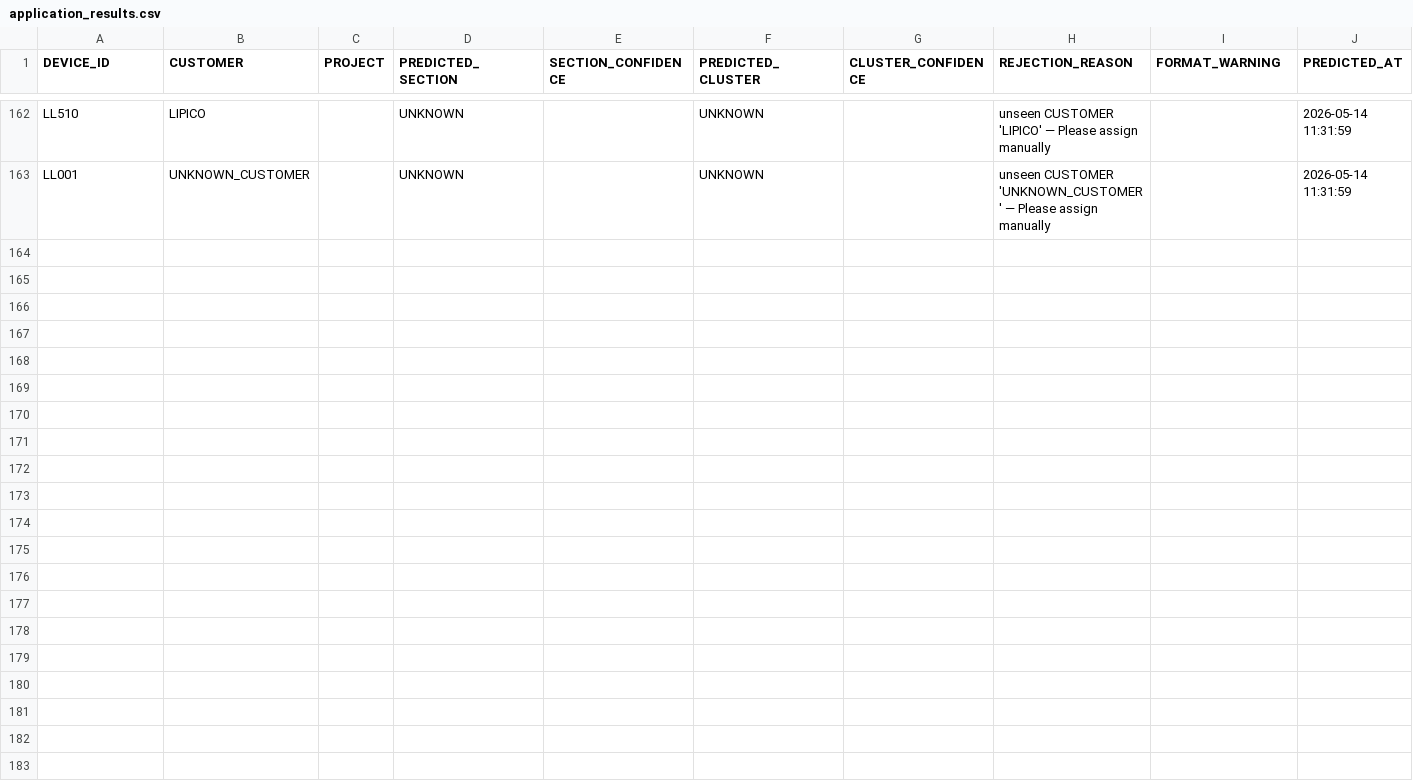
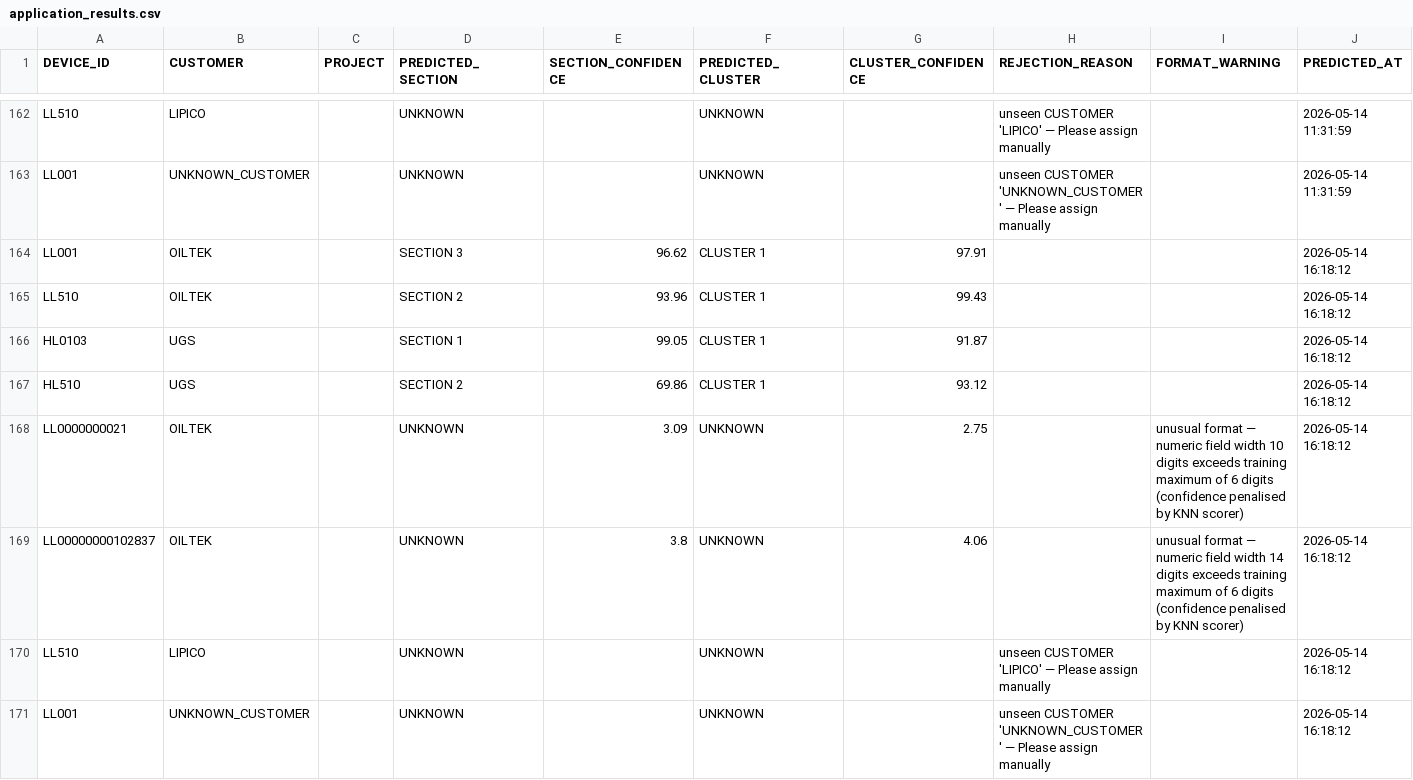
Before and after one commit to Syaziyah30/DeviceCluster, a CSV file: 1.training_model/output_prediction/application_results.csv, drawn as a sheet; only a part is shown, gaps mark what is left out; the diff covers the shown part only; the diff names each change by its address in the sheet, - before the commit and + after, or states it on an @@ line.

Commit message:
refine and clean - application script

```diff
--- a/1.training_model/output_prediction/application_results.csv
+++ b/1.training_model/output_prediction/application_results.csv
+row 164: LL001 | OILTEK |  | SECTION 3 | 96.62 | CLUSTER 1 | 97.91 |  |  | 2026-05-14 16:18:12
+row 165: LL510 | OILTEK |  | SECTION 2 | 93.96 | CLUSTER 1 | 99.43 |  |  | 2026-05-14 16:18:12
+row 166: HL0103 | UGS |  | SECTION 1 | 99.05 | CLUSTER 1 | 91.87 |  |  | 2026-05-14 16:18:12
+row 167: HL510 | UGS |  | SECTION 2 | 69.86 | CLUSTER 1 | 93.12 |  |  | 2026-05-14 16:18:12
+row 168: LL0000000021 | OILTEK |  | UNKNOWN | 3.09 | UNKNOWN | 2.75 |  | unusual format — numeric field width 10 digits exceeds training maximum of 6 digits (confidence penalised by KNN scorer) | 2026-05-14 16:18:12
+row 169: LL00000000102837 | OILTEK |  | UNKNOWN | 3.8 | UNKNOWN | 4.06 |  | unusual format — numeric field width 14 digits exceeds training maximum of 6 digits (confidence penalised by KNN scorer) | 2026-05-14 16:18:12
+row 170: LL510 | LIPICO |  | UNKNOWN |  | UNKNOWN |  | unseen CUSTOMER 'LIPICO' — Please assign manually |  | 2026-05-14 16:18:12
+row 171: LL001 | UNKNOWN_CUSTOMER |  | UNKNOWN |  | UNKNOWN |  | unseen CUSTOMER 'UNKNOWN_CUSTOMER' — Please assign manually |  | 2026-05-14 16:18:12
```
Also changed, not shown: 8 added rows elsewhere in this file, 3 other files.
